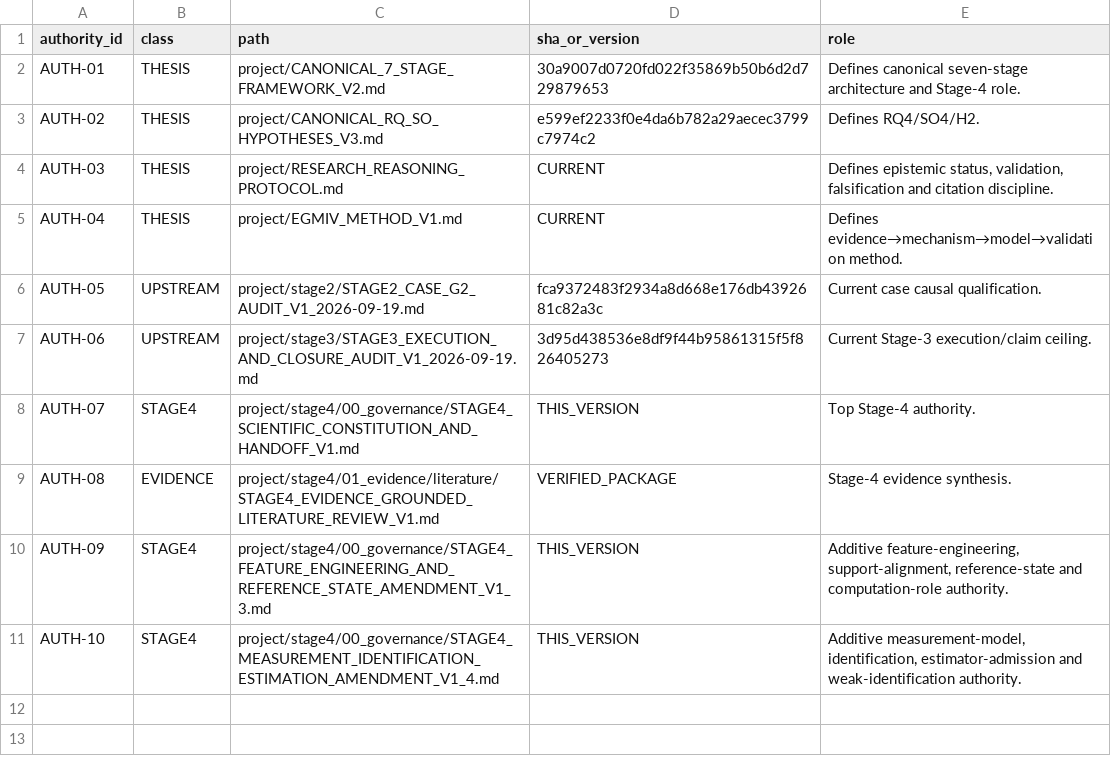
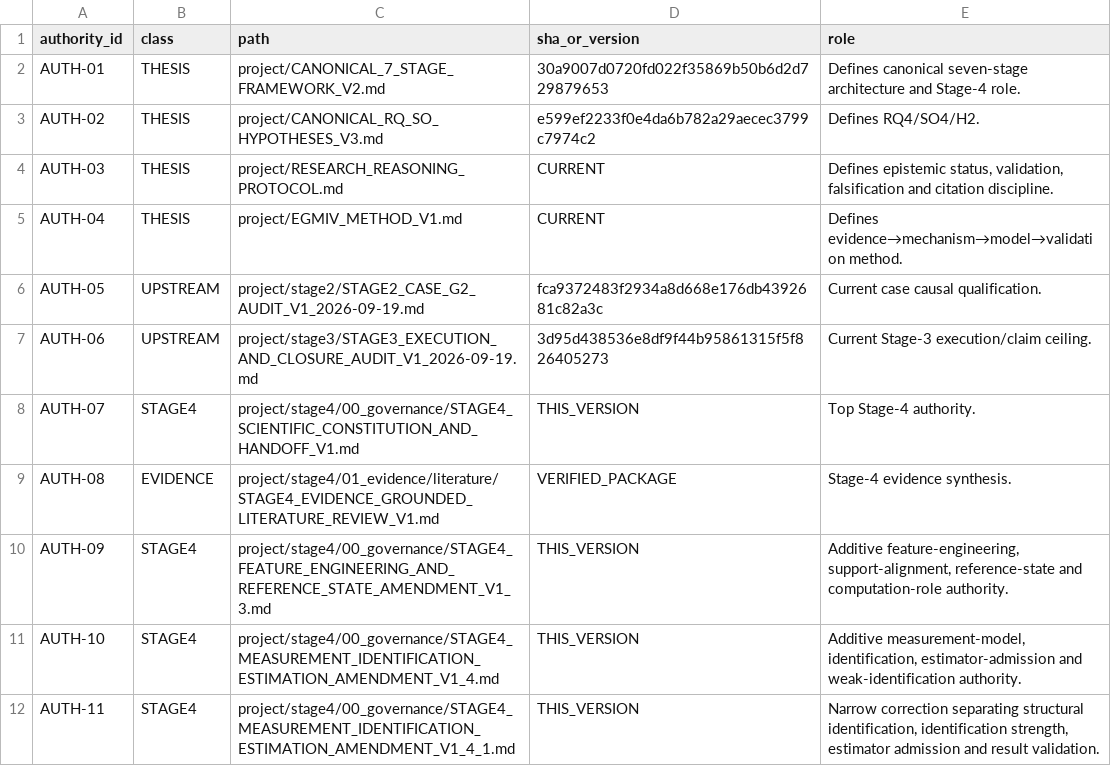
Before and after one commit to Dosust/MSE-thesis, a CSV file: project/stage4/00_governance/STAGE4_AUTHORITY_REGISTER_V1.csv, drawn as a sheet; the diff names each change by its address in the sheet, - before the commit and + after, or states it on an @@ line.

```diff
--- a/project/stage4/00_governance/STAGE4_AUTHORITY_REGISTER_V1.csv
+++ b/project/stage4/00_governance/STAGE4_AUTHORITY_REGISTER_V1.csv
+row 12: AUTH-11 | STAGE4 | project/stage4/00_governance/STAGE4_MEASUREMENT_IDENTIFICATION_ESTIMATION_AMENDMENT_V1_4_1.md | THIS_VERSION | Narrow correction separating structural identification, identification strength, estimator admission and result validation.
```
Also changed, not shown: 12 other files.
